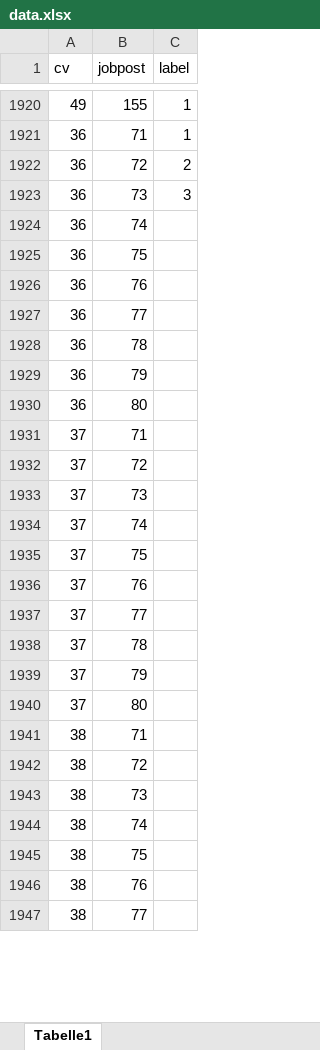
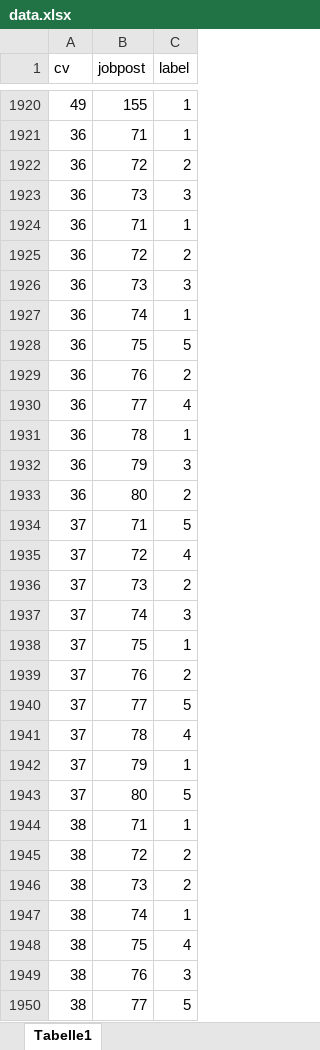
Before and after one commit to enisya66/resume-job-matching, an Excel workbook: data.xlsx, sheet Tabelle1, drawn as a sheet; only a part is shown, gaps mark what is left out; values as stored, in another font and other column widths than the file's, no borders; addresses are those after the commit; the diff covers the shown part only; the diff names each change by its address in the sheet, - before the commit and + after, or states it on an @@ line.

Commit message:
Changed resume-matching implementation to continuous data

```diff
--- a/data.xlsx (sheet Tabelle1)
+++ b/data.xlsx (sheet Tabelle1)
+row 1924: 36 | 71 | 1
+row 1925: 36 | 72 | 2
+row 1926: 36 | 73 | 3
-C1927 (label): (empty)
+C1927 (label): 1
-C1928 (label): (empty)
+C1928 (label): 5
-C1929 (label): (empty)
+C1929 (label): 2
-C1930 (label): (empty)
+C1930 (label): 4
-C1931 (label): (empty)
+C1931 (label): 1
-C1932 (label): (empty)
+C1932 (label): 3
-C1933 (label): (empty)
+C1933 (label): 2
-C1934 (label): (empty)
+C1934 (label): 5
-C1935 (label): (empty)
+C1935 (label): 4
-C1936 (label): (empty)
+C1936 (label): 2
-C1937 (label): (empty)
+C1937 (label): 3
-C1938 (label): (empty)
+C1938 (label): 1
-C1939 (label): (empty)
+C1939 (label): 2
-C1940 (label): (empty)
+C1940 (label): 5
-C1941 (label): (empty)
+C1941 (label): 4
-C1942 (label): (empty)
+C1942 (label): 1
-C1943 (label): (empty)
+C1943 (label): 5
-C1944 (label): (empty)
+C1944 (label): 1
-C1945:C1946 (label): (empty)
+C1945:C1946 (label): 2
-C1947 (label): (empty)
+C1947 (label): 1
-C1948 (label): (empty)
+C1948 (label): 4
-C1949 (label): (empty)
+C1949 (label): 3
-C1950 (label): (empty)
+C1950 (label): 5
```
Also changed, not shown: 7 added rows, 10 removed rows and 43 edited cells elsewhere in this sheet, 9 other files.
